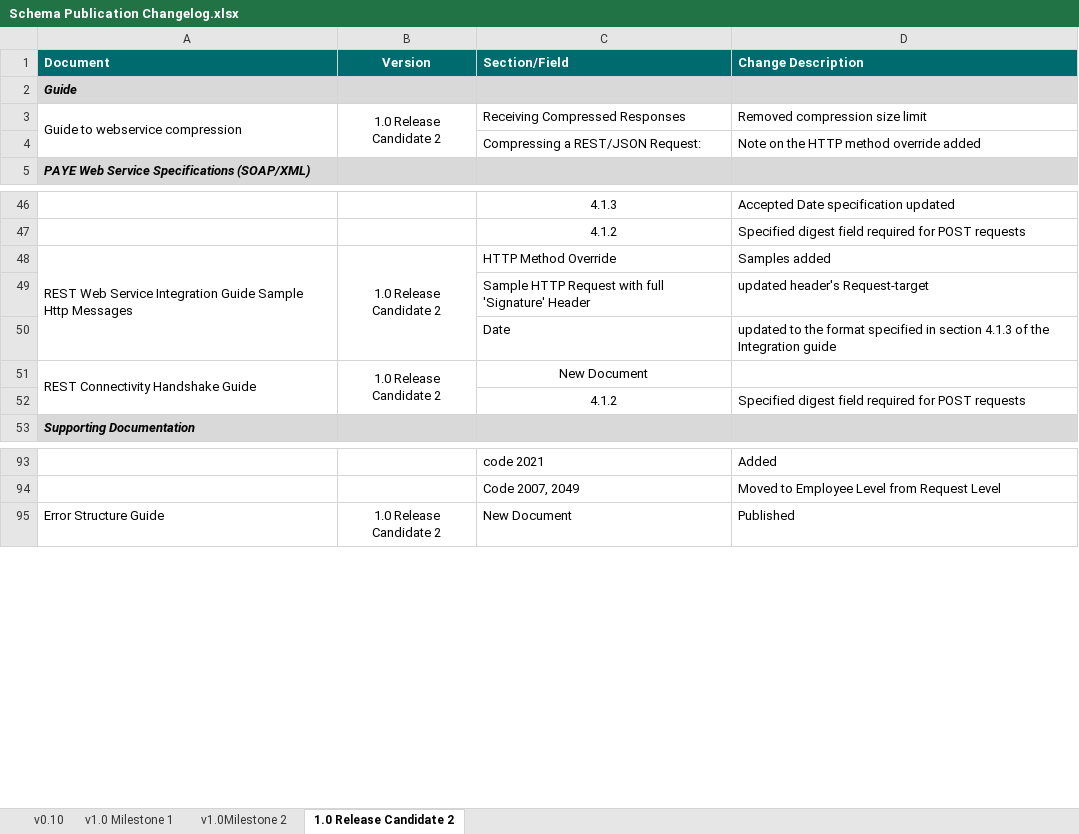
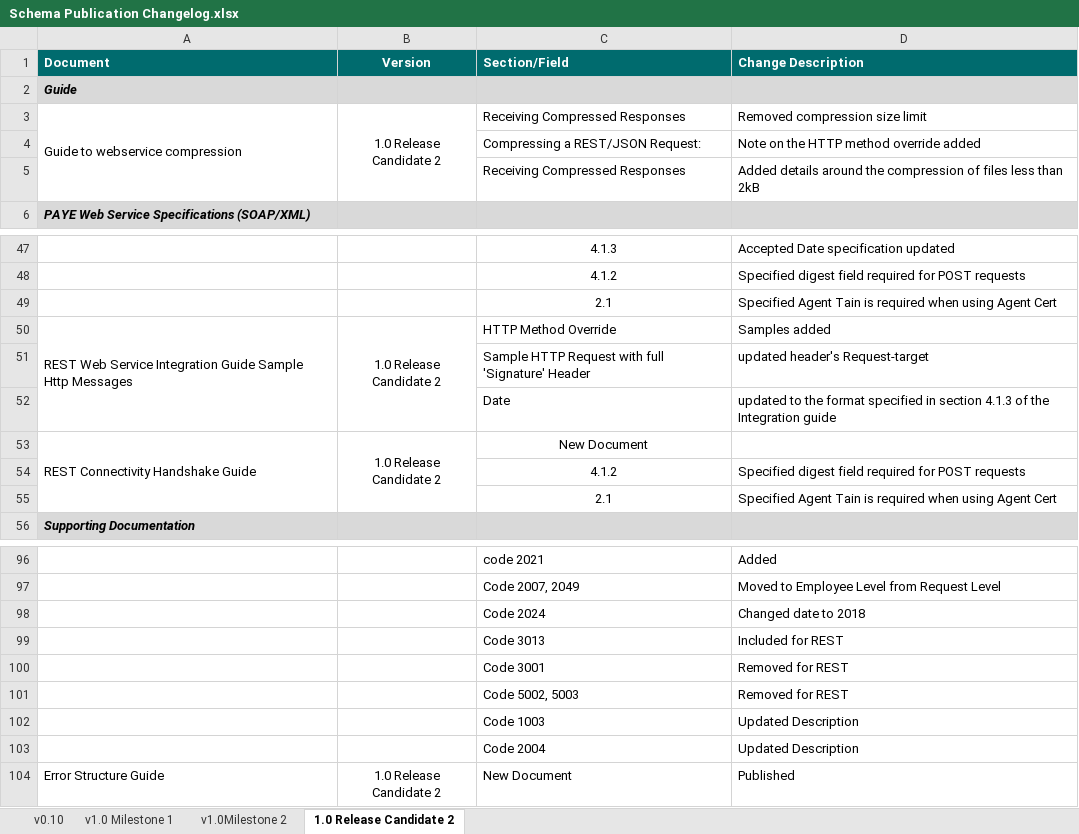
Before and after one commit to revtestaccount/paye-employers-documentation, an Excel workbook: Schema Publication Changelog.xlsx, sheet 1.0 Release Candidate 2, drawn as a sheet; only a part is shown, gaps mark what is left out; values as stored, in another font and other column widths than the file's, no borders; the diff names each change by its address in the sheet, - before the commit and + after, or states it on an @@ line.

```diff
--- a/Schema Publication Changelog.xlsx (sheet 1.0 Release Candidate 2)
+++ b/Schema Publication Changelog.xlsx (sheet 1.0 Release Candidate 2)
+row 5:  |  | Receiving Compressed Responses | Added details around the compression of files less than 2kB
+row 49:  |  | 2.1 | Specified Agent Tain is required when using Agent Cert
+row 55:  |  | 2.1 | Specified Agent Tain is required when using Agent Cert
+row 98:  |  | Code 2024 | Changed date to 2018
+row 99:  |  | Code 3013 | Included for REST
+row 100:  |  | Code 3001 | Removed for REST
+row 101:  |  | Code 5002, 5003 | Removed for REST
+row 102:  |  | Code 1003 | Updated Description
+row 103:  |  | Code 2004 | Updated Description
```
Also changed, not shown: data-items/Employer_Submission_RPN_Validation_Rules.xlsx, 4 other files.
